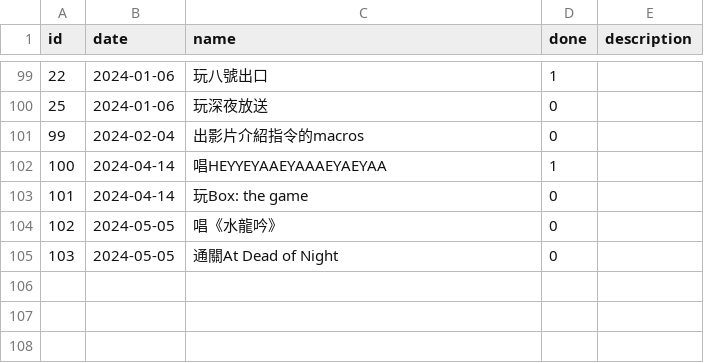
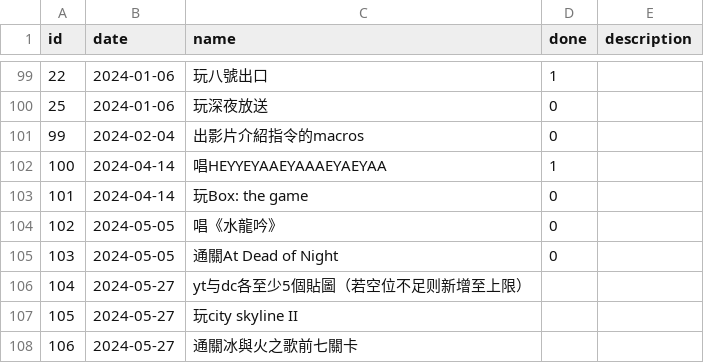
Before and after one commit to champsing/champsing.github.io, a CSV file: data.csv, drawn as a sheet; only a part is shown, gaps mark what is left out.

Commit message:
update punish

```diff
--- a/data.csv
+++ b/data.csv
@@ -105 +105,4 @@ id,date,name,done,description
 103,2024-05-05,通關At Dead of Night,0,
+104,2024-05-27,yt与dc各至少5個貼圖（若空位不足则新增至上限）,
+105,2024-05-27,玩city skyline II,
+106,2024-05-27,通關冰與火之歌前七關卡,
```
